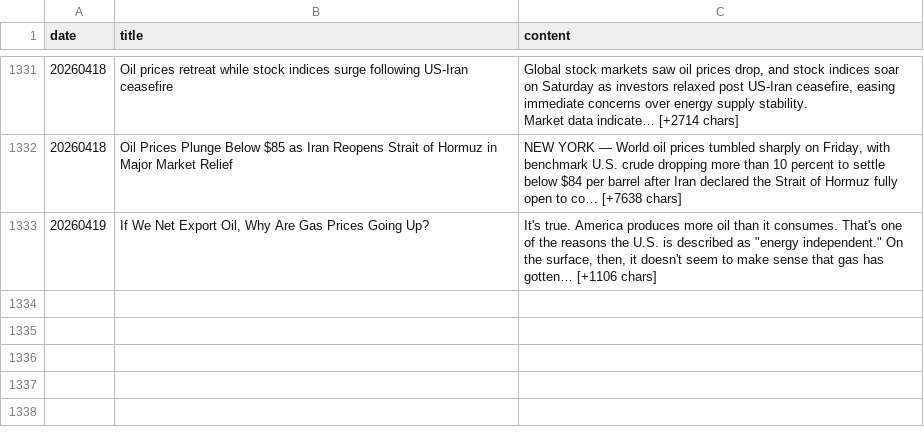
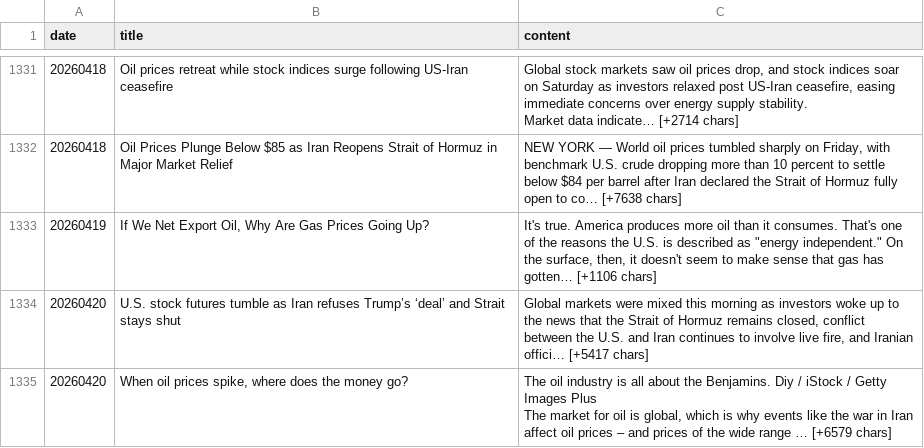
Before and after one commit to HMaxwell741/University-Empirical-Project, a CSV file: Data/Data_Pre_Sentiment/NewsAPI_data.csv, drawn as a sheet; only a part is shown, gaps mark what is left out; ↵ is a line break in a cell; the diff names each change by its address in the sheet, - before the commit and + after, or states it on an @@ line.

Commit message:
Updated data from spliting script

```diff
--- a/Data/Data_Pre_Sentiment/NewsAPI_data.csv
+++ b/Data/Data_Pre_Sentiment/NewsAPI_data.csv
+row 1334: 20260420 | U.S. stock futures tumble as Iran refuses Trump’s ‘deal’ and Strait stays shut | Global markets were mixed this morning as investors woke up to the news that the Strait of Hormuz remains closed, conflict between the U.S. and Iran continues to involve live fire, and Iranian offici… [+5417 chars]
+row 1335: 20260420 | When oil prices spike, where does the money go? | The oil industry is all about the Benjamins. Diy / iStock / Getty Images Plus ↵ The market for oil is global, which is why events like the war in Iran affect oil prices – and prices of the wide range … [+6579 chars]
```
Also changed, not shown: Data/Data_Pre_Sentiment/Brent_data.csv, Data/Data_Pre_Sentiment/S&P500_data.csv, 10 other files.
